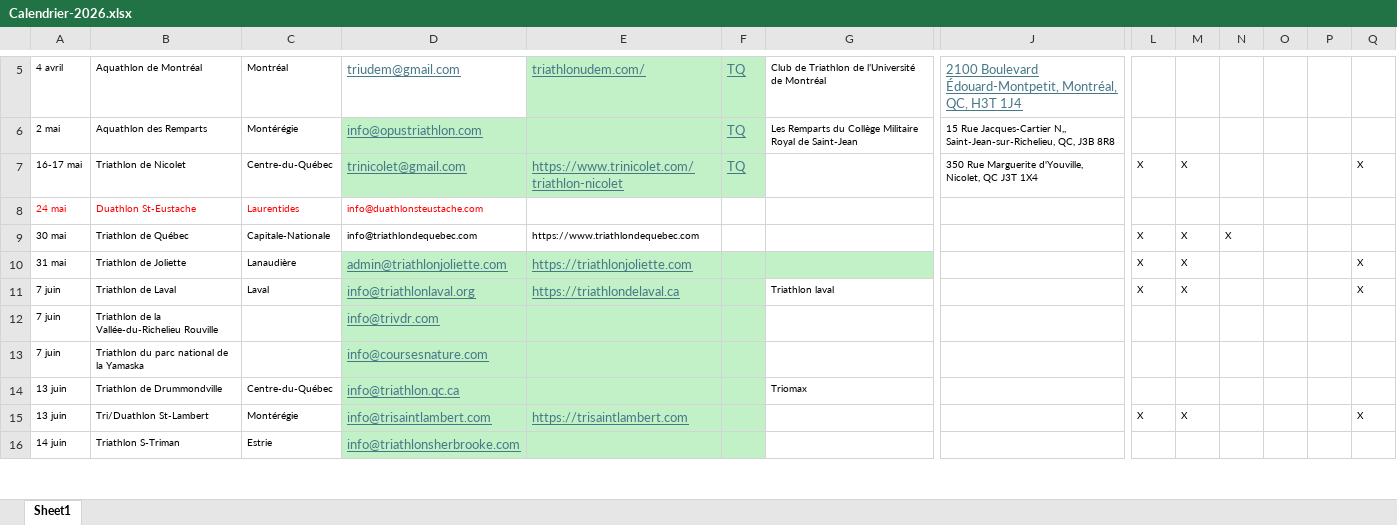
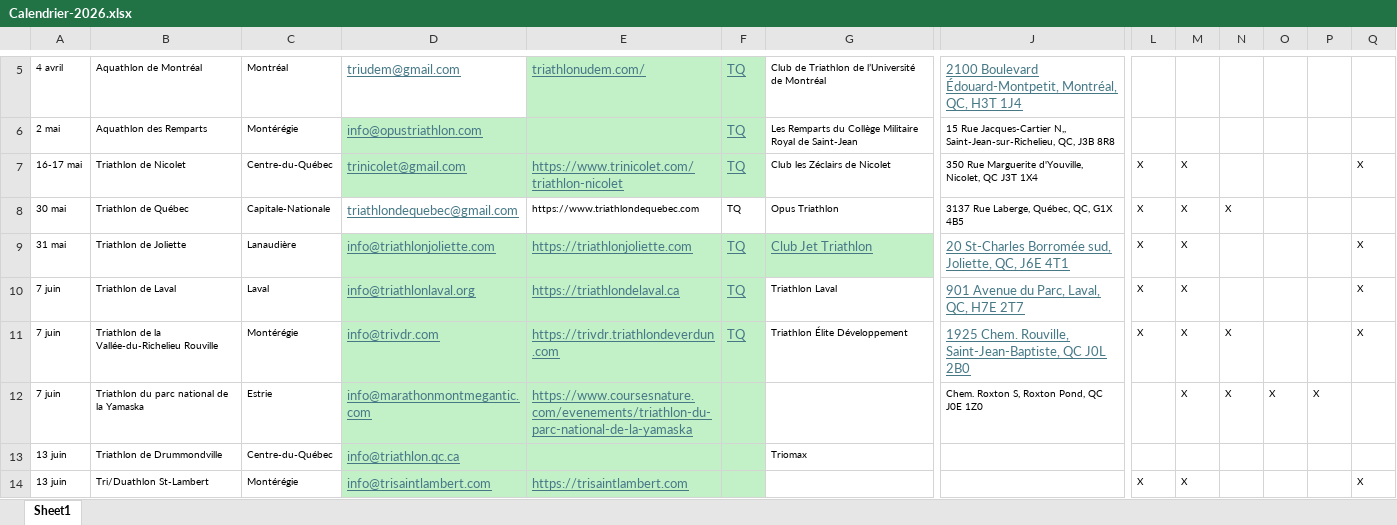
Before and after one commit to Eirefred/mon.projet-tri, an Excel workbook: Calendrier-2026.xlsx, sheet Sheet1, drawn as a sheet; only a part is shown, gaps mark what is left out; the shorter side is filled out with more unchanged rows; values as stored, in another font and other column widths than the file's, no borders; removed rows and columns are numbered as before the commit, all else as after; rows hold the shown columns only; the diff names each change by its address in the sheet, - before the commit and + after, or states it on an @@ line.

Commit message:
Update Calendrier-2026.xlsx

```diff
--- a/Calendrier-2026.xlsx (sheet Sheet1)
+++ b/Calendrier-2026.xlsx (sheet Sheet1)
-G7: (empty)
+G7: Club les Zéclairs de Nicolet
-row 8: 24 mai | Duathlon St-Eustache | Laurentides | info@duathlonsteustache.com
-D8: info@triathlondequebec.com
+D8: triathlondequebec@gmail.com
@@ D8 underline: off → on, text colour: black → #467886, text size: larger @@
-F8:F11: (empty)
+F8:F11: TQ
-G8: (empty)
+G8: Opus Triathlon
-J8: (empty)
+J8: 3137 Rue Laberge, Québec, QC, G1X 4B5
-D9: admin@triathlonjoliette.com
+D9: info@triathlonjoliette.com
-G9: (empty)
+G9: Club Jet Triathlon
-J9: (empty)
+J9: 20 St-Charles Borromée sud, Joliette, QC, J6E 4T1
-G10: Triathlon laval
+G10: Triathlon Laval
-J10: (empty)
+J10: 901 Avenue du Parc, Laval, QC, H7E 2T7
-C11: (empty)
+C11: Montérégie
-E11: (empty)
+E11: https://trivdr.triathlondeverdun.com
-G11: (empty)
+G11: Triathlon Élite Développement
-J11: (empty)
+J11: 1925 Chem. Rouville, Saint-Jean-Baptiste, QC J0L 2B0
-L11: (empty)
+L11: X
-M11:M12: (empty)
+M11:M12: X
-N11:N12: (empty)
+N11:N12: X
-Q11: (empty)
+Q11: X
-C12: (empty)
+C12: Estrie
-D12: info@coursesnature.com
+D12: info@marathonmontmegantic.com
-E12: (empty)
+E12: https://www.coursesnature.com/evenements/triathlon-du-parc-national-de-la-yamaska
-J12: (empty)
+J12: Chem. Roxton S, Roxton Pond, QC J0E 1Z0
-O12: (empty)
+O12: X
-P12: (empty)
+P12: X
```
